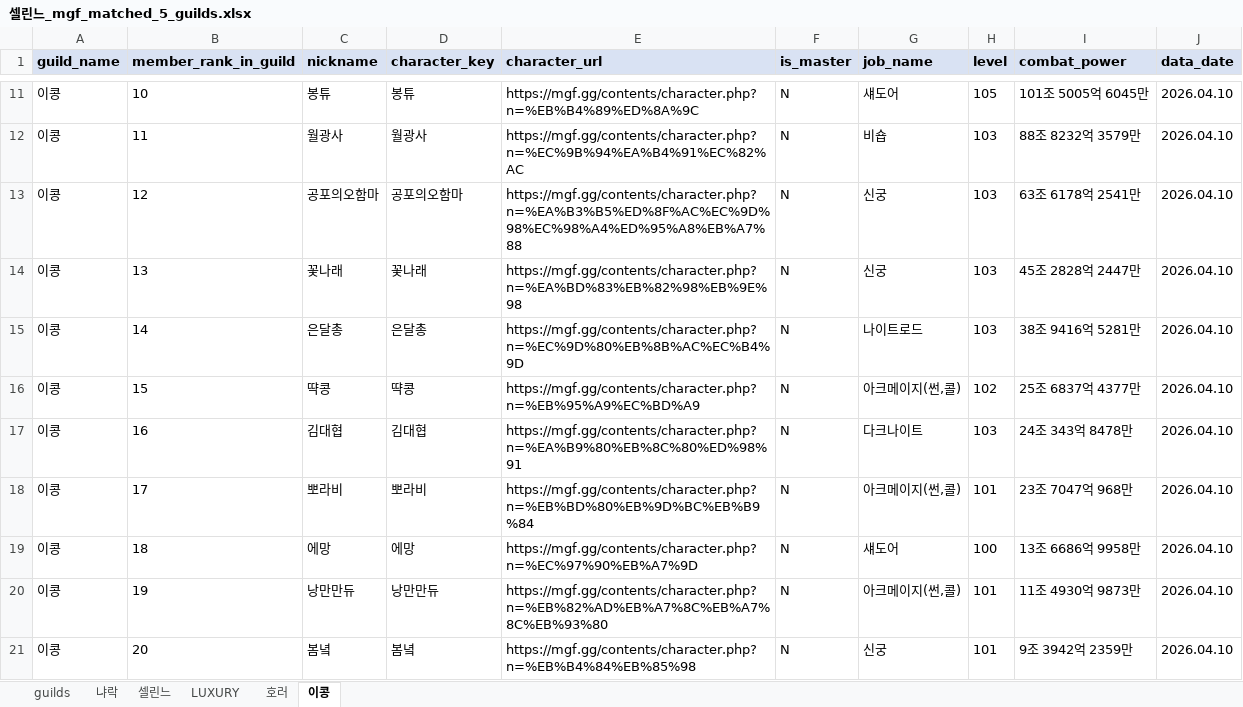
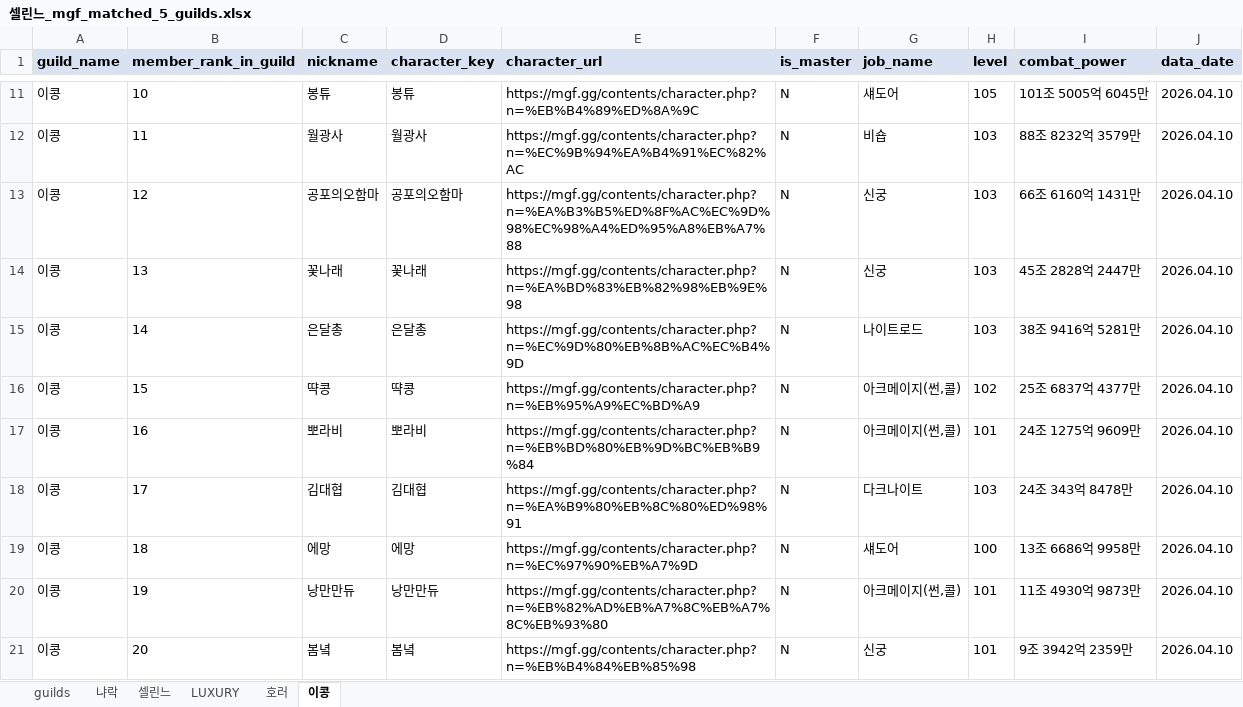
Before and after one commit to pogas/mgf_guild_match, an Excel workbook: reports/셀린느/셀린느_mgf_matched_5_guilds.xlsx, sheet 이콩, drawn as a sheet; only a part is shown, gaps mark what is left out; values as stored, in another font and other column widths than the file's, no borders; the diff covers the shown part only; the diff names each change by its address in the sheet, - before the commit and + after, or states it on an @@ line.

Commit message:
build: 셀린느 리포트 산출물 갱신
Ultraworked with [Sisyphus](https://github.com/code-yeongyu/oh-my-openagent)

Co-authored-by: Sisyphus <clio-agent@sisyphuslabs.ai>

```diff
--- a/reports/셀린느/셀린느_mgf_matched_5_guilds.xlsx (sheet 이콩)
+++ b/reports/셀린느/셀린느_mgf_matched_5_guilds.xlsx (sheet 이콩)
-I13 (combat_power): 63조 6178억 2541만
+I13 (combat_power): 66조 6160억 1431만
-C17 (nickname): 김대협
+C17 (nickname): 뽀라비
-D17 (character_key): 김대협
+D17 (character_key): 뽀라비
-E17 (character_url): https://mgf.gg/contents/character.php?n=%EA%B9%80%EB%8C%80%ED%98%91
+E17 (character_url): https://mgf.gg/contents/character.php?n=%EB%BD%80%EB%9D%BC%EB%B9%84
-G17 (job_name): 다크나이트
+G17 (job_name): 아크메이지(썬,콜)
-H17 (level): 103
+H17 (level): 101
-I17 (combat_power): 24조 343억 8478만
+I17 (combat_power): 24조 1275억 9609만
-C18 (nickname): 뽀라비
+C18 (nickname): 김대협
-D18 (character_key): 뽀라비
+D18 (character_key): 김대협
-E18 (character_url): https://mgf.gg/contents/character.php?n=%EB%BD%80%EB%9D%BC%EB%B9%84
+E18 (character_url): https://mgf.gg/contents/character.php?n=%EA%B9%80%EB%8C%80%ED%98%91
-G18 (job_name): 아크메이지(썬,콜)
+G18 (job_name): 다크나이트
-H18 (level): 101
+H18 (level): 103
-I18 (combat_power): 23조 7047억 968만
+I18 (combat_power): 24조 343억 8478만
```
Also changed, not shown: 23 edited cells elsewhere in this sheet, sheet 냐락, 2 other files.
